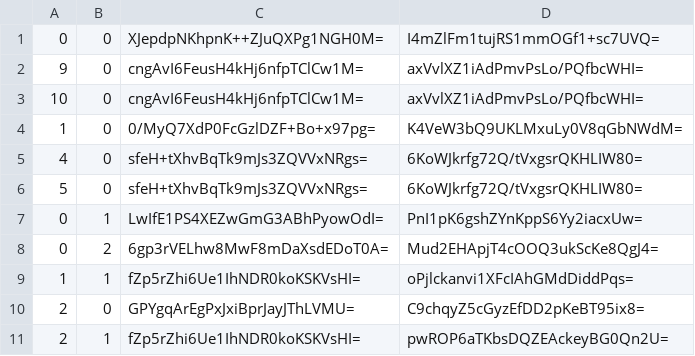
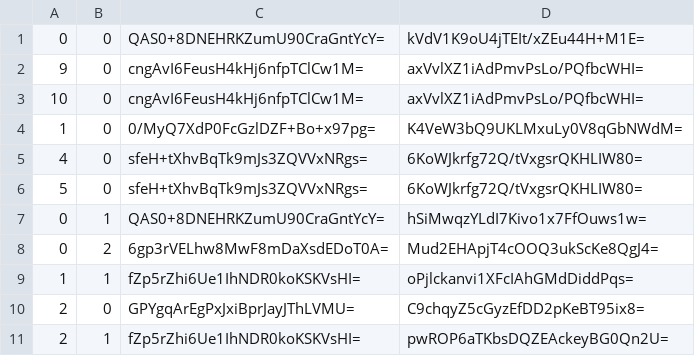
Before and after one commit to Sneezry/mcmapweb, a CSV file: tiles/zoom.-2/metadata/k.0.0.csv, drawn as a sheet.

```diff
--- a/tiles/zoom.-2/metadata/k.0.0.csv
+++ b/tiles/zoom.-2/metadata/k.0.0.csv
@@ -1,2 +1,2 @@
-0,0,XJepdpNKhpnK++ZJuQXPg1NGH0M=,I4mZlFm1tujRS1mmOGf1+sc7UVQ=
+0,0,QAS0+8DNEHRKZumU90CraGntYcY=,kVdV1K9oU4jTEIt/xZEu44H+M1E=
 9,0,cngAvI6FeusH4kHj6nfpTClCw1M=,axVvlXZ1iAdPmvPsLo/PQfbcWHI=
@@ -6,3 +6,3 @@
 5,0,sfeH+tXhvBqTk9mJs3ZQVVxNRgs=,6KoWJkrfg72Q/tVxgsrQKHLIW80=
-0,1,LwIfE1PS4XEZwGmG3ABhPyowOdI=,PnI1pK6gshZYnKppS6Yy2iacxUw=
+0,1,QAS0+8DNEHRKZumU90CraGntYcY=,hSiMwqzYLdI7Kivo1x7FfOuws1w=
 0,2,6gp3rVELhw8MwF8mDaXsdEDoT0A=,Mud2EHApjT4cOOQ3ukScKe8QgJ4=
```
Also changed, not shown: tiles/zoom.-1/metadata/k.0.0.csv, tiles/zoom.-3/metadata/k.0.0.csv, 18 other files.
